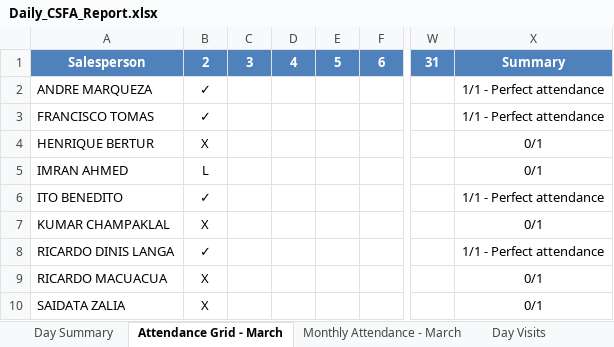
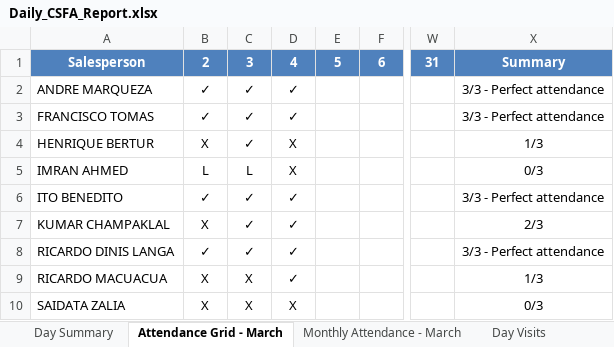
Before and after one commit to guruwalker/csfa-daily-report, an Excel workbook: Daily_CSFA_Report.xlsx, sheet Attendance Grid - March, drawn as a sheet; only a part is shown, gaps mark what is left out; values as stored, in another font and other column widths than the file's, no borders; the diff names each change by its address in the sheet, - before the commit and + after, or states it on an @@ line.

```diff
--- a/Daily_CSFA_Report.xlsx (sheet Attendance Grid - March)
+++ b/Daily_CSFA_Report.xlsx (sheet Attendance Grid - March)
-C2:C4: (empty)
+C2:C4: ✓
-D2:D3: (empty)
+D2:D3: ✓
-X2:X3: 1/1 - Perfect attendance
+X2:X3: 3/3 - Perfect attendance
-D4:D5: (empty)
+D4:D5: X
-X4: 0/1
+X4: 1/3
-C5: (empty)
+C5: L
-X5: 0/1
+X5: 0/3
-C6:C8: (empty)
+C6:C8: ✓
-D6:D9: (empty)
+D6:D9: ✓
-X6: 1/1 - Perfect attendance
+X6: 3/3 - Perfect attendance
-X7: 0/1
+X7: 2/3
-X8: 1/1 - Perfect attendance
+X8: 3/3 - Perfect attendance
-C9:C10: (empty)
+C9:C10: X
-X9: 0/1
+X9: 1/3
-D10: (empty)
+D10: X
-X10: 0/1
+X10: 0/3
```
Also changed, not shown: sheet Day Visits, sheet Day Summary, sheet Monthly Attendance - March, 6 other files.
